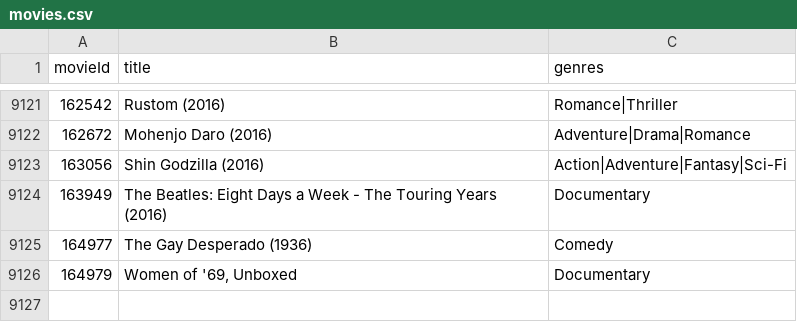
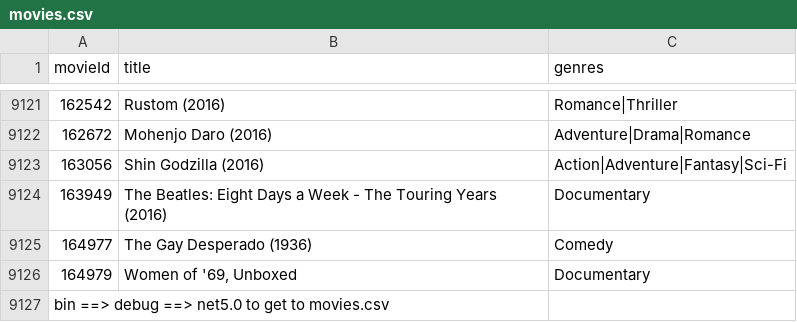
Before and after one commit to jmetz9/MovieLibrary, a CSV file: movies.csv, drawn as a sheet; only a part is shown, gaps mark what is left out; the diff names each change by its address in the sheet, - before the commit and + after, or states it on an @@ line.

```diff
--- a/movies.csv
+++ b/movies.csv
+row 9127: bin ==> debug ==> net5.0 to get to movies.csv
```
Also changed, not shown: 4 other files.
